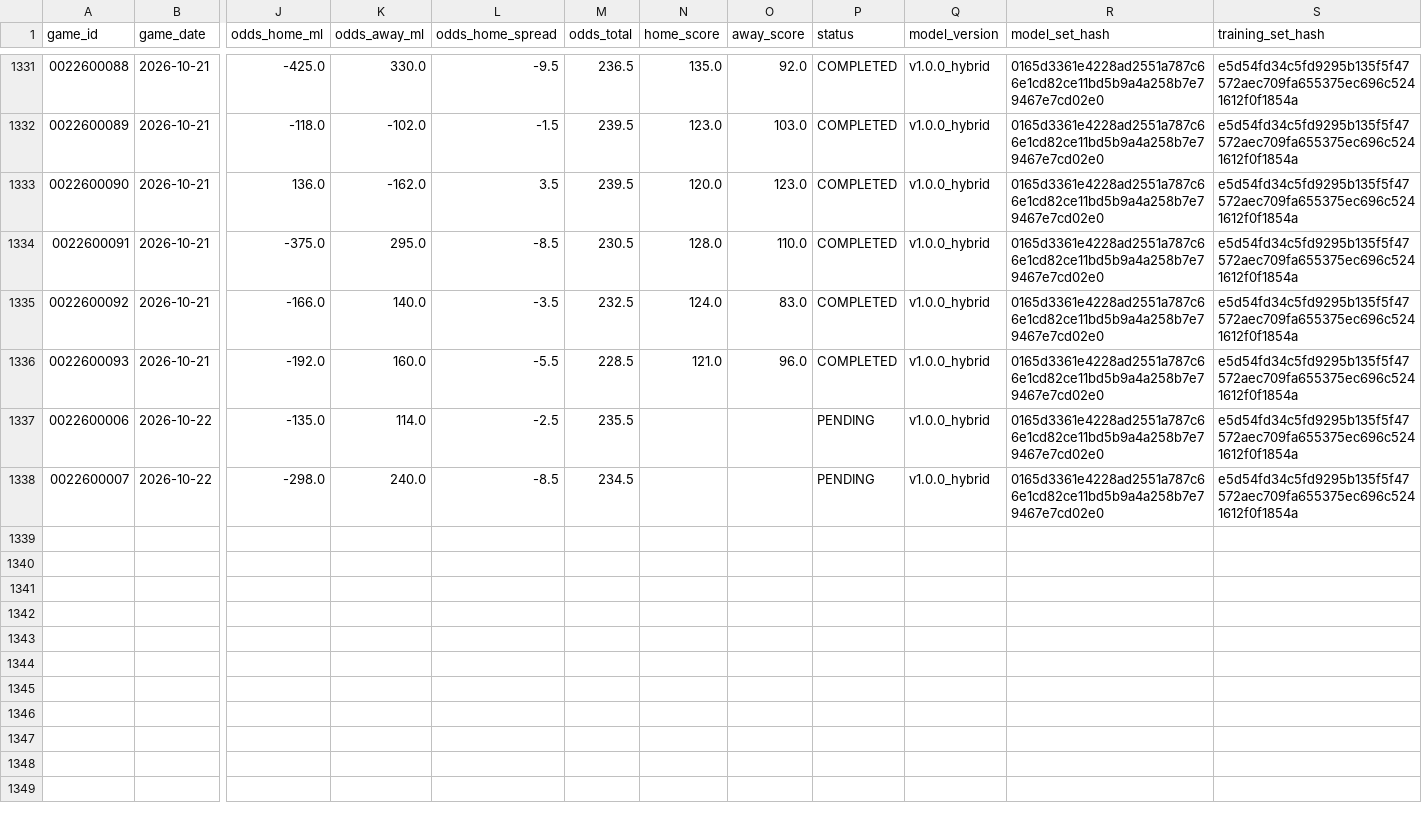
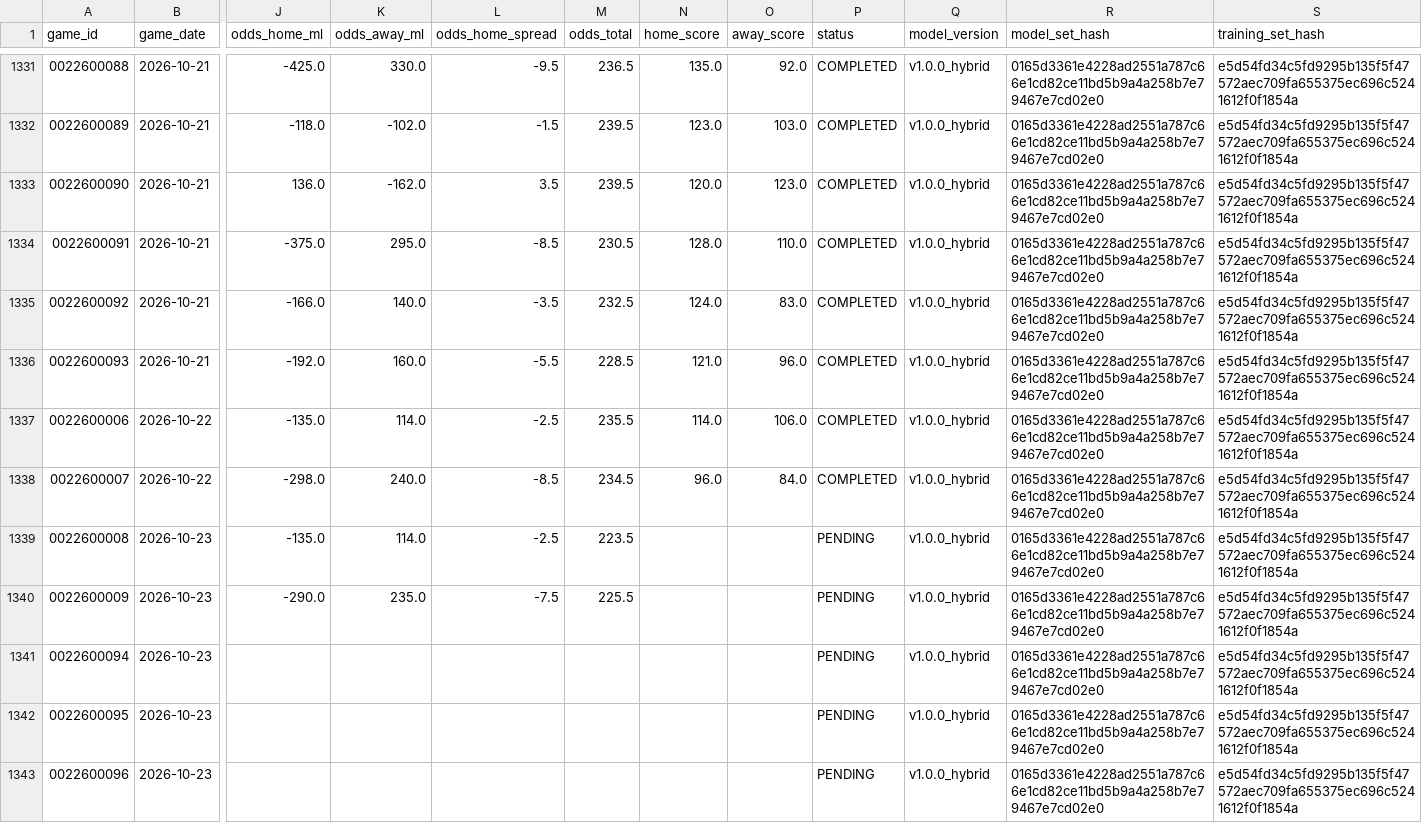
Before and after one commit to jnish23/nba-model-hybrid, a CSV file: predictions_log.csv, drawn as a sheet; only a part is shown, gaps mark what is left out; rows hold the shown columns only; the diff covers the shown part only; the diff names each change by its address in the sheet, - before the commit and + after, or states it on an @@ line.

Commit message:
Update dashboard data through 2026-10-23 (1349 rows)

```diff
--- a/predictions_log.csv
+++ b/predictions_log.csv
-N1337 (home_score): (empty)
+N1337 (home_score): 114.0
-O1337 (away_score): (empty)
+O1337 (away_score): 106.0
-P1337:P1338 (status): PENDING
+P1337:P1338 (status): COMPLETED
-N1338 (home_score): (empty)
+N1338 (home_score): 96.0
-O1338 (away_score): (empty)
+O1338 (away_score): 84.0
+row 1339: 0022600008 | 2026-10-23 | -135.0 | 114.0 | -2.5 | 223.5 |  |  | PENDING | v1.0.0_hybrid | 0165d3361e4228ad2551a787c66e1cd82ce11bd5b9a4a258b7e79467e7cd02e0 | e5d54fd34c5fd9295b135f5f47572aec709fa655375ec696c5241612f0f1854a
+row 1340: 0022600009 | 2026-10-23 | -290.0 | 235.0 | -7.5 | 225.5 |  |  | PENDING | v1.0.0_hybrid | 0165d3361e4228ad2551a787c66e1cd82ce11bd5b9a4a258b7e79467e7cd02e0 | e5d54fd34c5fd9295b135f5f47572aec709fa655375ec696c5241612f0f1854a
+row 1341: 0022600094 | 2026-10-23 |  |  |  |  |  |  | PENDING | v1.0.0_hybrid | 0165d3361e4228ad2551a787c66e1cd82ce11bd5b9a4a258b7e79467e7cd02e0 | e5d54fd34c5fd9295b135f5f47572aec709fa655375ec696c5241612f0f1854a
+row 1342: 0022600095 | 2026-10-23 |  |  |  |  |  |  | PENDING | v1.0.0_hybrid | 0165d3361e4228ad2551a787c66e1cd82ce11bd5b9a4a258b7e79467e7cd02e0 | e5d54fd34c5fd9295b135f5f47572aec709fa655375ec696c5241612f0f1854a
+row 1343: 0022600096 | 2026-10-23 |  |  |  |  |  |  | PENDING | v1.0.0_hybrid | 0165d3361e4228ad2551a787c66e1cd82ce11bd5b9a4a258b7e79467e7cd02e0 | e5d54fd34c5fd9295b135f5f47572aec709fa655375ec696c5241612f0f1854a
```
Also changed, not shown: 7 added rows elsewhere in this file, 3 other files.
